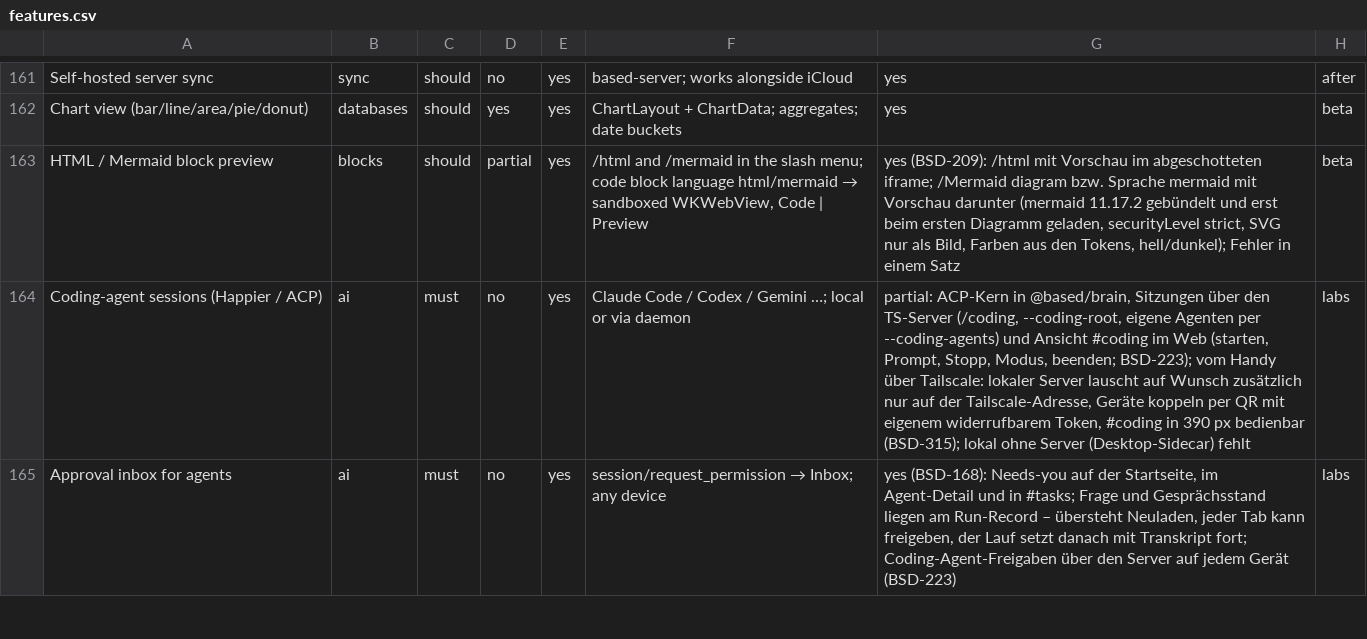
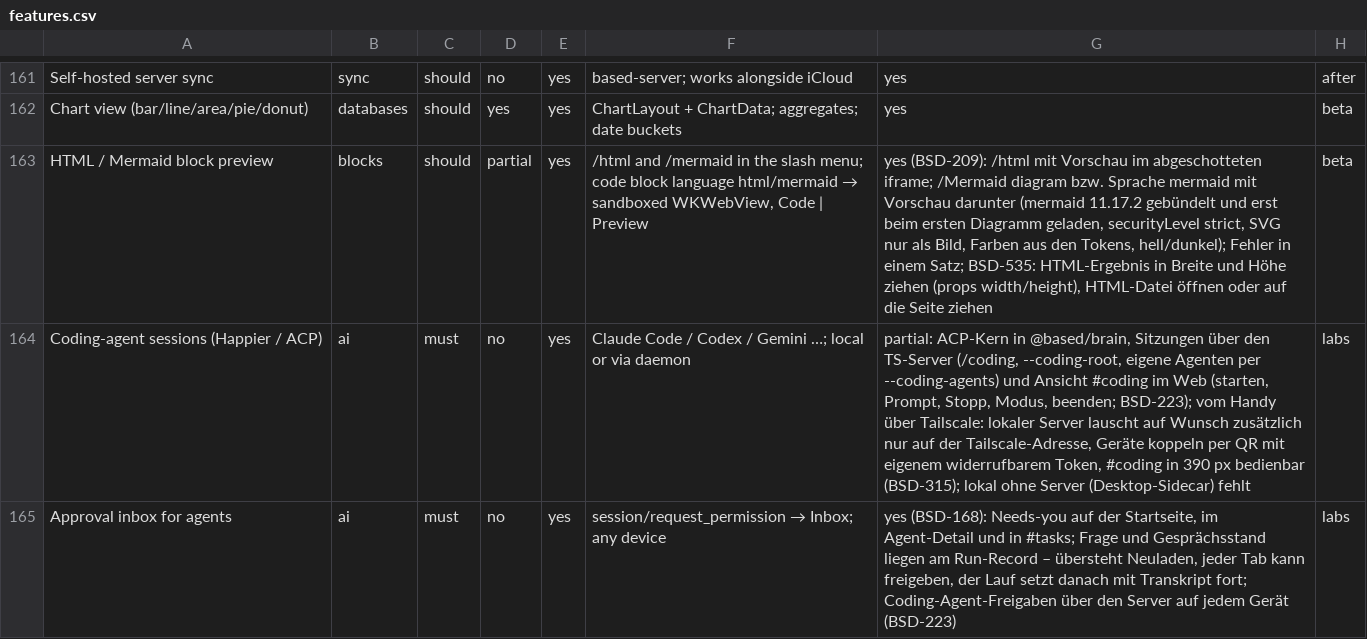
Before and after one commit to elija-7580/Based, a CSV file: replica/features.csv, drawn as a sheet; only a part is shown, gaps mark what is left out.

```diff
--- a/replica/features.csv
+++ b/replica/features.csv
@@ -162,3 +162,3 @@ Self-hosted server sync,sync,should,no,yes,based-server; works alongside iCloud,
 Chart view (bar/line/area/pie/donut),databases,should,yes,yes,ChartLayout + ChartData; aggregates; date buckets,yes,beta
-HTML / Mermaid block preview,blocks,should,partial,yes,"/html and /mermaid in the slash menu; code block language html/mermaid → sandboxed WKWebView, Code | Preview","yes (BSD-209): /html mit Vorschau im abgeschotteten iframe; /Mermaid diagram bzw. Sprache mermaid mit Vorschau darunter (mermaid 11.17.2 gebündelt und erst beim ersten Diagramm geladen, securityLevel strict, SVG nur als Bild, Farben aus den Tokens, hell/dunkel); Fehler in einem Satz",beta
+HTML / Mermaid block preview,blocks,should,partial,yes,"/html and /mermaid in the slash menu; code block language html/mermaid → sandboxed WKWebView, Code | Preview","yes (BSD-209): /html mit Vorschau im abgeschotteten iframe; /Mermaid diagram bzw. Sprache mermaid mit Vorschau darunter (mermaid 11.17.2 gebündelt und erst beim ersten Diagramm geladen, securityLevel strict, SVG nur als Bild, Farben aus den Tokens, hell/dunkel); Fehler in einem Satz; BSD-535: HTML-Ergebnis in Breite und Höhe ziehen (props width/height), HTML-Datei öffnen oder auf die Seite ziehen",beta
 Coding-agent sessions (Happier / ACP),ai,must,no,yes,Claude Code / Codex / Gemini …; local or via daemon,"partial: ACP-Kern in @based/brain, Sitzungen über den TS-Server (/coding, --coding-root, eigene Agenten per --coding-agents) und Ansicht #coding im Web (starten, Prompt, Stopp, Modus, beenden; BSD-223); vom Handy über Tailscale: lokaler Server lauscht auf Wunsch zusätzlich nur auf der Tailscale-Adresse, Geräte koppeln per QR mit eigenem widerrufbarem Token, #coding in 390 px bedienbar (BSD-315); lokal ohne Server (Desktop-Sidecar) fehlt",labs
```
Also changed, not shown: 14 other files.
